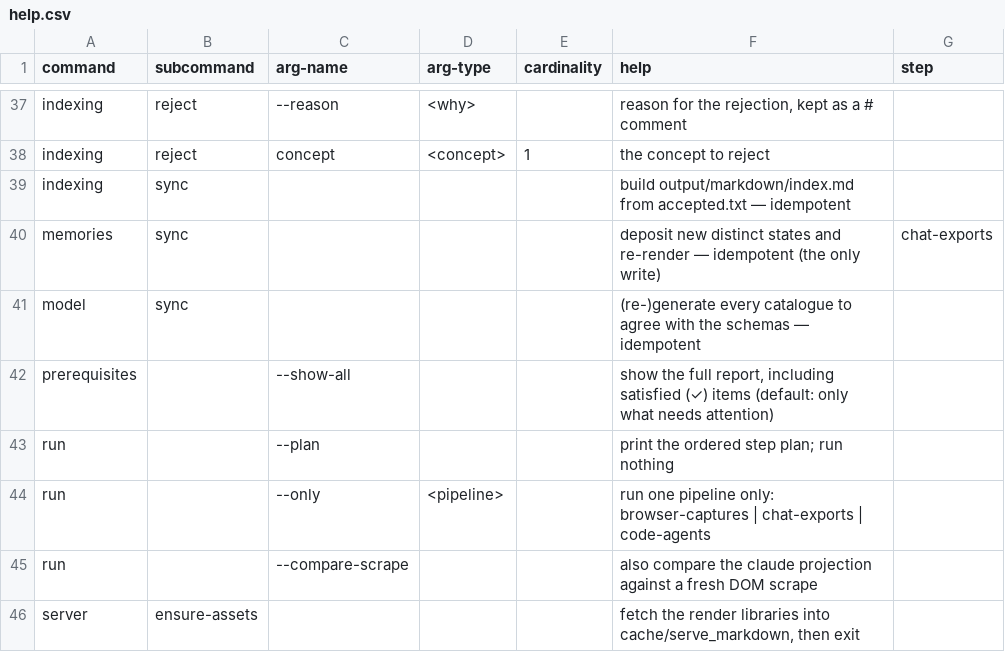
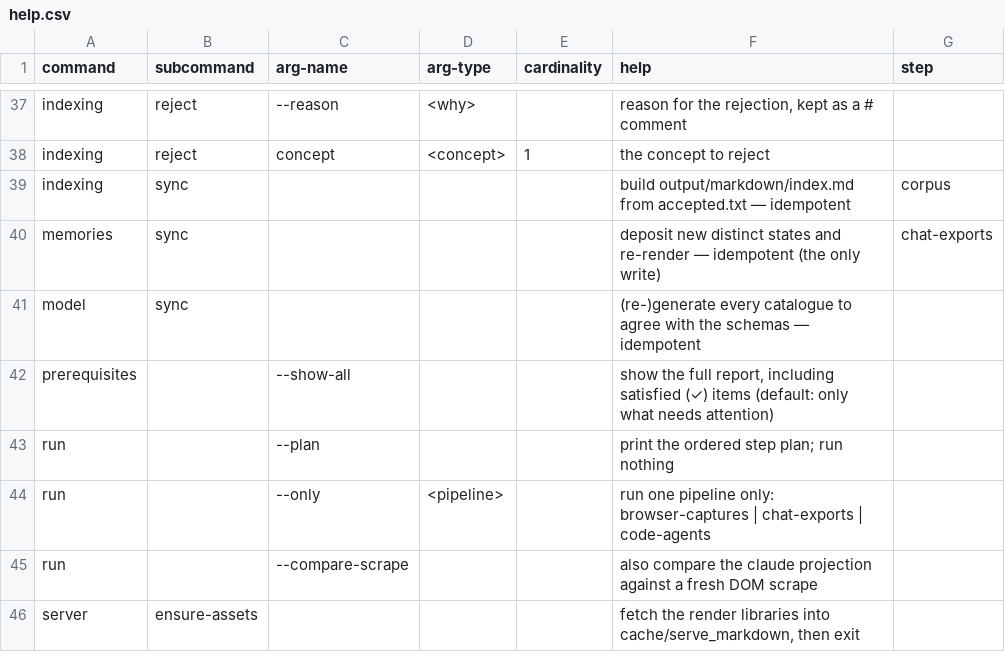
Before and after one commit to rpus/corpus-yoga, a CSV file: rsc/cli/help.csv, drawn as a sheet; only a part is shown, gaps mark what is left out.

Commit message:
indexing sync joins yoga run — the root RUNME grows a whole-corpus tail
The book index went stale invisibly: its only writer is yoga indexing sync,
which nothing in run invoked. Found 2026-07-22 in home-room, mid-rehearsal
of the four-root migration (branch root-taxonomy): the real index.md still
cited a retired verb name, with locators missing for conversations that had
grown — the memories-regression shape again, an artifact derived entirely
from what input already holds, owned by no step.

It cannot join a pipeline's run_tail: those fold ONE pipeline's corpus, and
the index's locators span claude chat, code sessions, and gemini. So the
root RUNME gains the layer above — run_corpus_tail, the reduce that runs
once after every pipeline, for operations whose input spans them all;
indexing sync is its first member. Same command-backed step discipline as
PR #17's pipeline tails: the plan speaks `indexing sync`, help.csv marks
the row step=corpus (the README's step-column grammar gains the word), and
the gate holds plan to command AND verb. Idempotent over the current
curation, so an --only run re-indexing the unchanged rest is silence.

And the index stops noticing where it lives: its header named a tier path
(output/indexing/accepted.txt), coupling corpus bytes to repo layout — any
tier move would rewrite corpus content. The header now names the verbs
only; the terminal answers where things live.

Expected score: code 123 -> 124 (the corpus-tail plan check).

Signature: home-room/claude/a6f25723

```diff
--- a/rsc/cli/help.csv
+++ b/rsc/cli/help.csv
@@ -38,3 +38,3 @@
 "indexing","reject","concept","<concept>","1","the concept to reject",""
-"indexing","sync","","","","build output/markdown/index.md from accepted.txt — idempotent",""
+"indexing","sync","","","","build output/markdown/index.md from accepted.txt — idempotent","corpus"
 "memories","sync","","","","deposit new distinct states and re-render — idempotent (the only write)","chat-exports"
```
Also changed, not shown: 6 other files.
